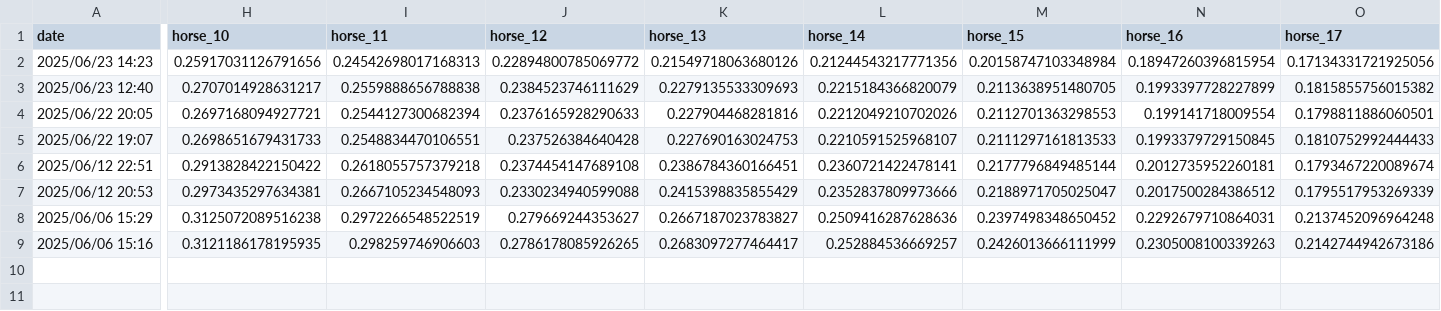
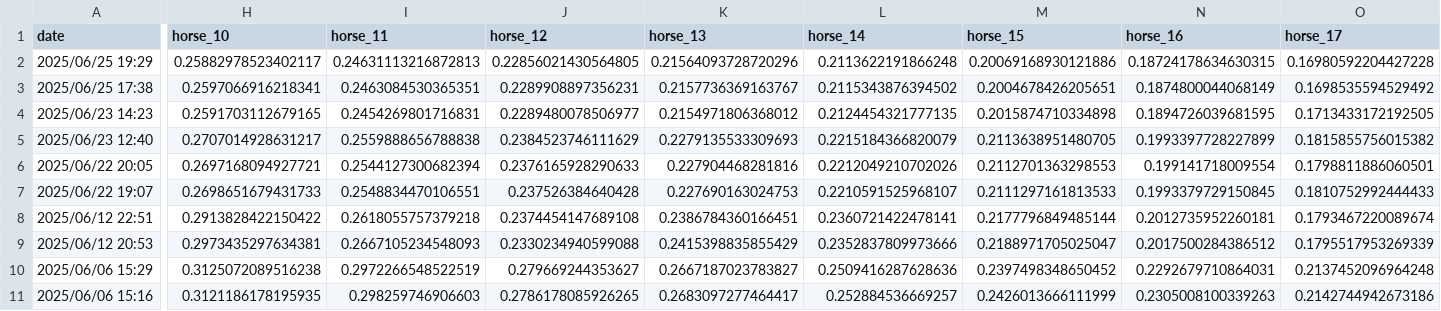
Before and after one commit to NaganagaKen/HORSE_RACING, a CSV file: Memo/logloss_score_of_each_horse_N.csv, drawn as a sheet; only a part is shown, gaps mark what is left out; addresses are those after the commit; rows hold the shown columns only; the diff covers the shown part only; the diff names each change by its address in the sheet, - before the commit and + after, or states it on an @@ line.

```diff
--- a/Memo/logloss_score_of_each_horse_N.csv
+++ b/Memo/logloss_score_of_each_horse_N.csv
+row 2: 2025/06/25 19:29 | 0.25882978523402117 | 0.24631113216872813 | 0.22856021430564805 | 0.21564093728720296 | 0.2113622191866248 | 0.20069168930121886 | 0.18724178634630315 | 0.16980592204427228
+row 3: 2025/06/25 17:38 | 0.2597066916218341 | 0.2463084530365351 | 0.2289908897356231 | 0.2157736369163767 | 0.2115343876394502 | 0.2004678426205651 | 0.1874800044068149 | 0.1698535594529492
-H4 (horse_10): 0.25917031126791656
+H4 (horse_10): 0.2591703112679165
-I4 (horse_11): 0.24542698017168313
+I4 (horse_11): 0.2454269801716831
-J4 (horse_12): 0.22894800785069772
+J4 (horse_12): 0.2289480078506977
-K4 (horse_13): 0.21549718063680126
+K4 (horse_13): 0.2154971806368012
-L4 (horse_14): 0.21244543217771356
+L4 (horse_14): 0.2124454321777135
-M4 (horse_15): 0.20158747103348984
+M4 (horse_15): 0.2015874710334898
-N4 (horse_16): 0.18947260396815954
+N4 (horse_16): 0.1894726039681595
-O4 (horse_17): 0.17134331721925056
+O4 (horse_17): 0.1713433172192505
```
Also changed, not shown: 1 edited cell elsewhere in this file, 6 other files.
